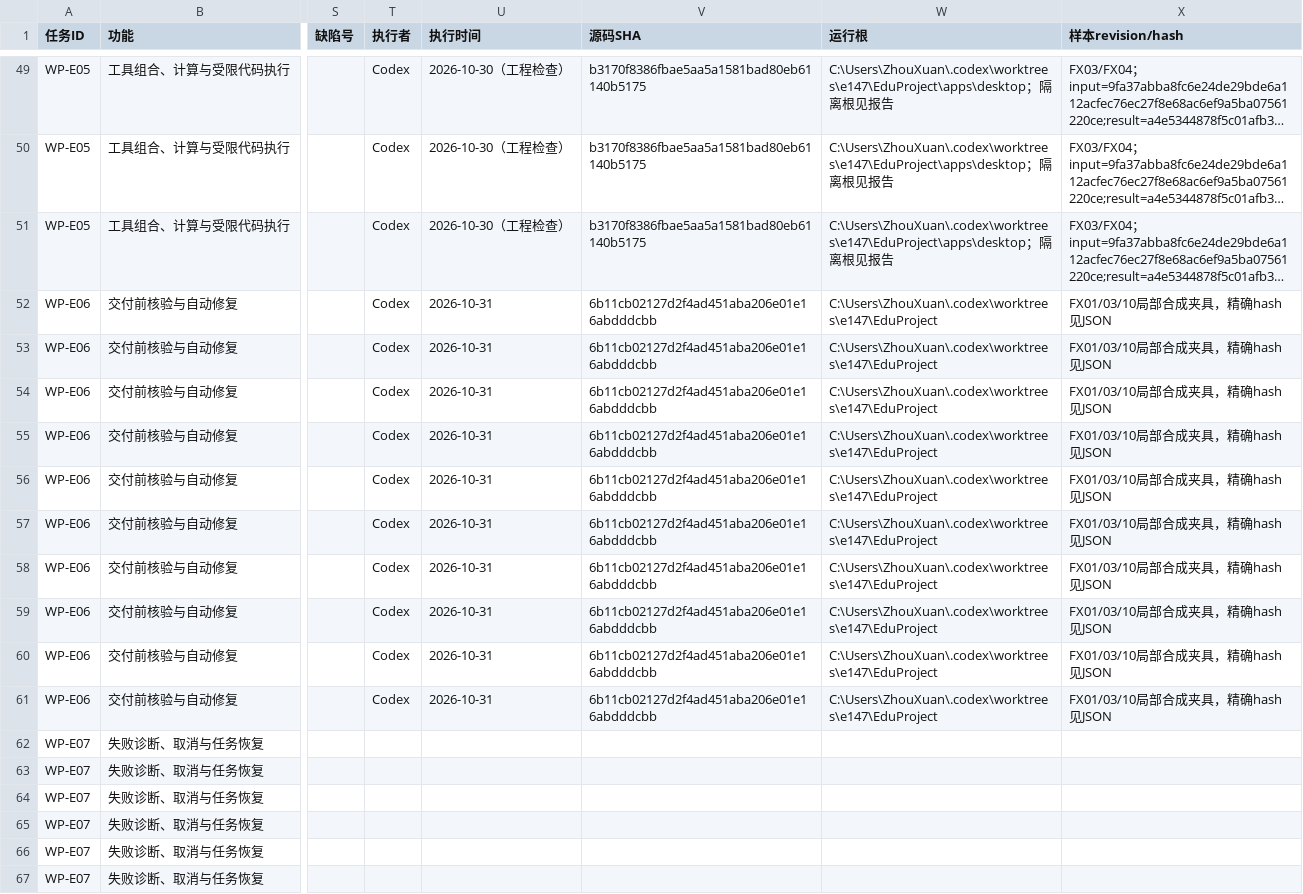
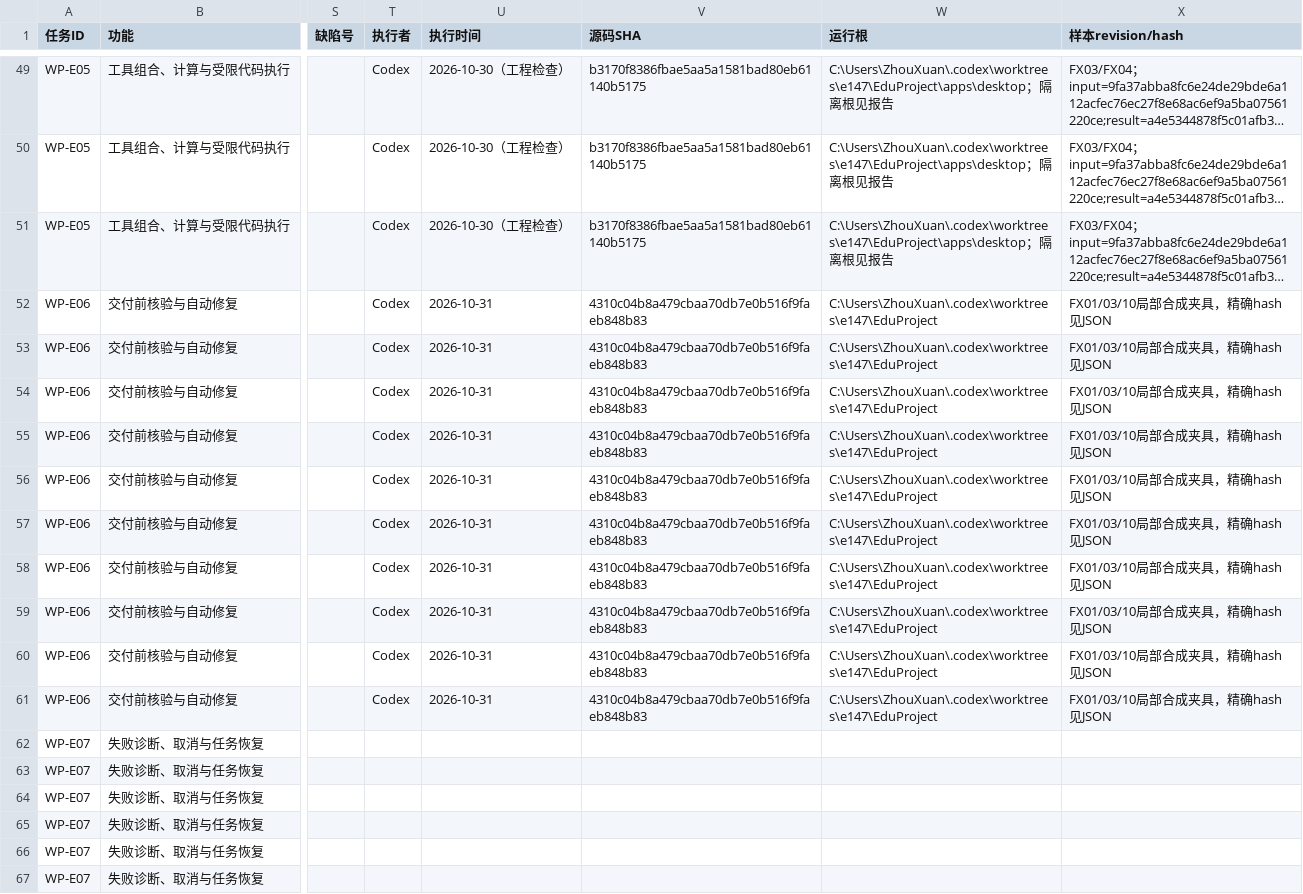
Before and after one commit to ZhouXuan-Yu/EduDev, a CSV file: docs/acceptance/XIAOZHI_AGENT_TRACEABILITY.csv, drawn as a sheet; only a part is shown, gaps mark what is left out; long unchanged cells end in …; the diff names each change by its address in the sheet, - before the commit and + after, or states it on an @@ line.

```diff
--- a/docs/acceptance/XIAOZHI_AGENT_TRACEABILITY.csv
+++ b/docs/acceptance/XIAOZHI_AGENT_TRACEABILITY.csv
-V52:V61 (源码SHA): 6b11cb02127d2f4ad451aba206e01e16abdddcbb
+V52:V61 (源码SHA): 4310c04b8a479cbaa70db7e0b516f9faeb848b83
```
Also changed, not shown: 16 other files.
